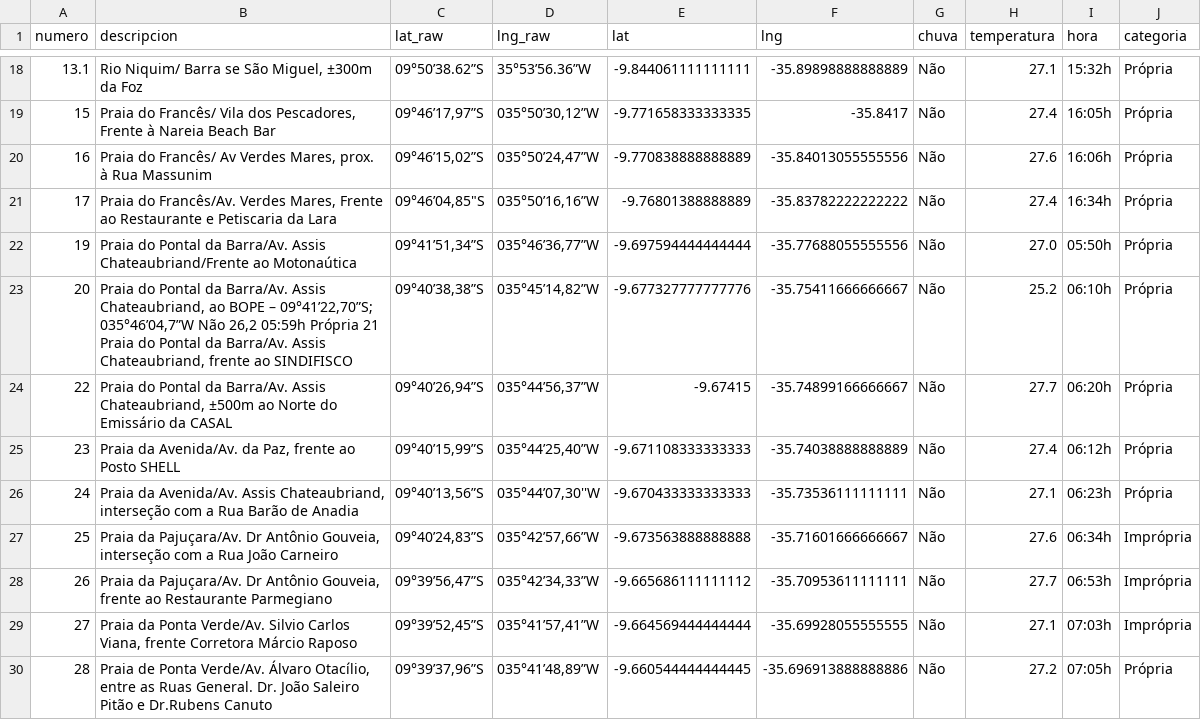
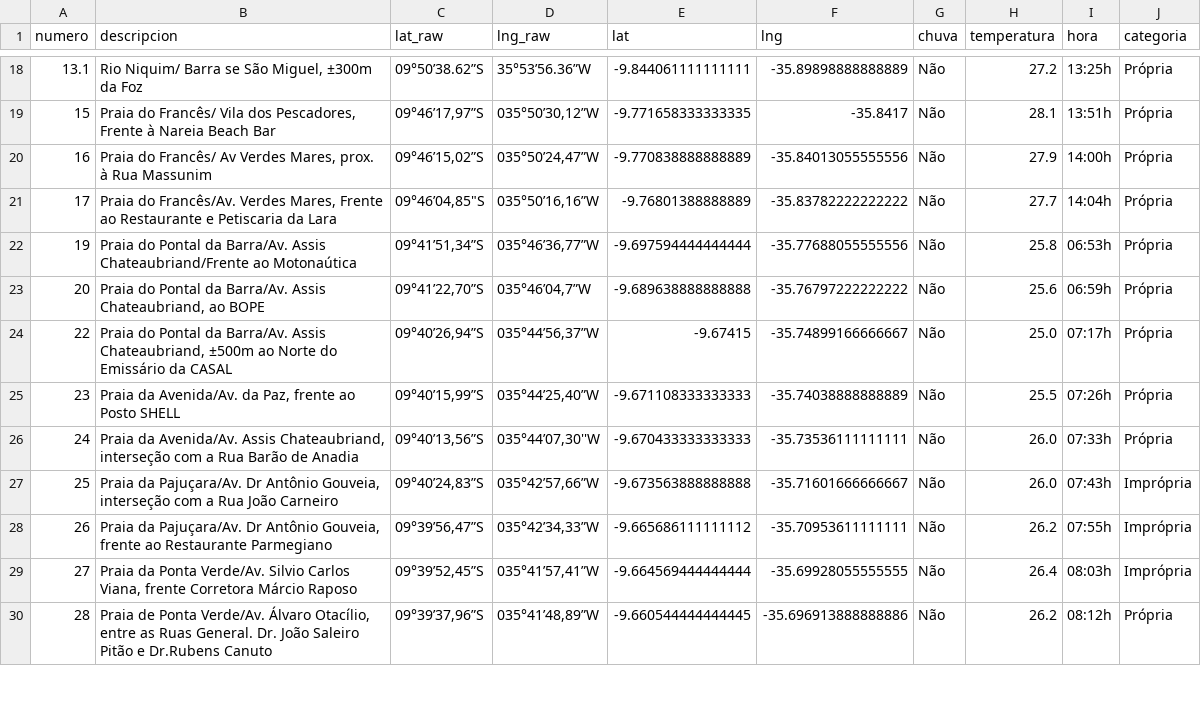
Before and after one commit to rusosnith/playas-brasil, a CSV file: DatosPlaya_completo.csv, drawn as a sheet; only a part is shown, gaps mark what is left out; the diff covers the shown part only.

```diff
--- a/DatosPlaya_completo.csv
+++ b/DatosPlaya_completo.csv
@@ -18,13 +18,13 @@ numero,descripcion,lat_raw,lng_raw,lat,lng,chuva,temperatura,hora,categoria
-13.1,"Rio Niquim/ Barra se São Miguel, ±300m da Foz",09°50’38.62”S,35°53’56.36”W,-9.844061111111111,-35.89898888888889,Não,27.1,15:32h,Própria
-15,"Praia do Francês/ Vila dos Pescadores, Frente à Nareia Beach Bar","09°46’17,97”S","035°50’30,12”W",-9.771658333333335,-35.8417,Não,27.4,16:05h,Própria
-16,"Praia do Francês/ Av Verdes Mares, prox. à Rua Massunim","09°46’15,02”S","035°50’24,47”W",-9.770838888888889,-35.84013055555556,Não,27.6,16:06h,Própria
-17,"Praia do Francês/Av. Verdes Mares, Frente ao Restaurante e Petiscaria da Lara","09°46’04,85""S","035°50’16,16”W",-9.76801388888889,-35.83782222222222,Não,27.4,16:34h,Própria
-19,Praia do Pontal da Barra/Av. Assis Chateaubriand/Frente ao Motonaútica,"09°41’51,34”S","035°46’36,77”W",-9.697594444444444,-35.77688055555556,Não,27.0,05:50h,Própria
-20,"Praia do Pontal da Barra/Av. Assis Chateaubriand, ao BOPE – 09°41’22,70”S; 035°46’04,7”W Não 26,2 05:59h Própria 21 Praia do Pontal da Barra/Av. Assis Chateaubriand, frente ao SINDIFISCO","09°40’38,38”S","035°45’14,82”W",-9.677327777777776,-35.75411666666667,Não,25.2,06:10h,Própria
-22,"Praia do Pontal da Barra/Av. Assis Chateaubriand, ±500m ao Norte do Emissário da CASAL","09°40’26,94”S","035°44’56,37”W",-9.67415,-35.74899166666667,Não,27.7,06:20h,Própria
-23,"Praia da Avenida/Av. da Paz, frente ao Posto SHELL","09°40’15,99”S","035°44’25,40”W",-9.671108333333333,-35.74038888888889,Não,27.4,06:12h,Própria
-24,"Praia da Avenida/Av. Assis Chateaubriand, interseção com a Rua Barão de Anadia","09°40’13,56”S","035°44’07,30''W",-9.670433333333333,-35.73536111111111,Não,27.1,06:23h,Própria
-25,"Praia da Pajuçara/Av. Dr Antônio Gouveia, interseção com a Rua João Carneiro","09°40’24,83”S","035°42’57,66”W",-9.673563888888888,-35.71601666666667,Não,27.6,06:34h,Imprópria
-26,"Praia da Pajuçara/Av. Dr Antônio Gouveia, frente ao Restaurante Parmegiano","09°39’56,47”S","035°42’34,33”W",-9.665686111111112,-35.70953611111111,Não,27.7,06:53h,Imprópria
-27,"Praia da Ponta Verde/Av. Silvio Carlos Viana, frente Corretora Márcio Raposo","09°39’52,45”S","035°41’57,41”W",-9.664569444444444,-35.69928055555555,Não,27.1,07:03h,Imprópria
-28,"Praia de Ponta Verde/Av. Álvaro Otacílio, entre as Ruas General. Dr. João Saleiro Pitão e Dr.Rubens Canuto","09°39’37,96”S","035°41’48,89”W",-9.660544444444445,-35.696913888888886,Não,27.2,07:05h,Própria
+13.1,"Rio Niquim/ Barra se São Miguel, ±300m da Foz",09°50’38.62”S,35°53’56.36”W,-9.844061111111111,-35.89898888888889,Não,27.2,13:25h,Própria
+15,"Praia do Francês/ Vila dos Pescadores, Frente à Nareia Beach Bar","09°46’17,97”S","035°50’30,12”W",-9.771658333333335,-35.8417,Não,28.1,13:51h,Própria
+16,"Praia do Francês/ Av Verdes Mares, prox. à Rua Massunim","09°46’15,02”S","035°50’24,47”W",-9.770838888888889,-35.84013055555556,Não,27.9,14:00h,Própria
+17,"Praia do Francês/Av. Verdes Mares, Frente ao Restaurante e Petiscaria da Lara","09°46’04,85""S","035°50’16,16”W",-9.76801388888889,-35.83782222222222,Não,27.7,14:04h,Própria
+19,Praia do Pontal da Barra/Av. Assis Chateaubriand/Frente ao Motonaútica,"09°41’51,34”S","035°46’36,77”W",-9.697594444444444,-35.77688055555556,Não,25.8,06:53h,Própria
+20,"Praia do Pontal da Barra/Av. Assis Chateaubriand, ao BOPE","09°41’22,70”S","035°46’04,7”W",-9.689638888888888,-35.76797222222222,Não,25.6,06:59h,Própria
+22,"Praia do Pontal da Barra/Av. Assis Chateaubriand, ±500m ao Norte do Emissário da CASAL","09°40’26,94”S","035°44’56,37”W",-9.67415,-35.74899166666667,Não,25.0,07:17h,Própria
+23,"Praia da Avenida/Av. da Paz, frente ao Posto SHELL","09°40’15,99”S","035°44’25,40”W",-9.671108333333333,-35.74038888888889,Não,25.5,07:26h,Própria
+24,"Praia da Avenida/Av. Assis Chateaubriand, interseção com a Rua Barão de Anadia","09°40’13,56”S","035°44’07,30''W",-9.670433333333333,-35.73536111111111,Não,26.0,07:33h,Própria
+25,"Praia da Pajuçara/Av. Dr Antônio Gouveia, interseção com a Rua João Carneiro","09°40’24,83”S","035°42’57,66”W",-9.673563888888888,-35.71601666666667,Não,26.0,07:43h,Imprópria
+26,"Praia da Pajuçara/Av. Dr Antônio Gouveia, frente ao Restaurante Parmegiano","09°39’56,47”S","035°42’34,33”W",-9.665686111111112,-35.70953611111111,Não,26.2,07:55h,Imprópria
+27,"Praia da Ponta Verde/Av. Silvio Carlos Viana, frente Corretora Márcio Raposo","09°39’52,45”S","035°41’57,41”W",-9.664569444444444,-35.69928055555555,Não,26.4,08:03h,Imprópria
+28,"Praia de Ponta Verde/Av. Álvaro Otacílio, entre as Ruas General. Dr. João Saleiro Pitão e Dr.Rubens Canuto","09°39’37,96”S","035°41’48,89”W",-9.660544444444445,-35.696913888888886,Não,26.2,08:12h,Própria
```
Also changed, not shown: 97 edited cells elsewhere in this file, DatosPlaya.csv, 1 other file.
